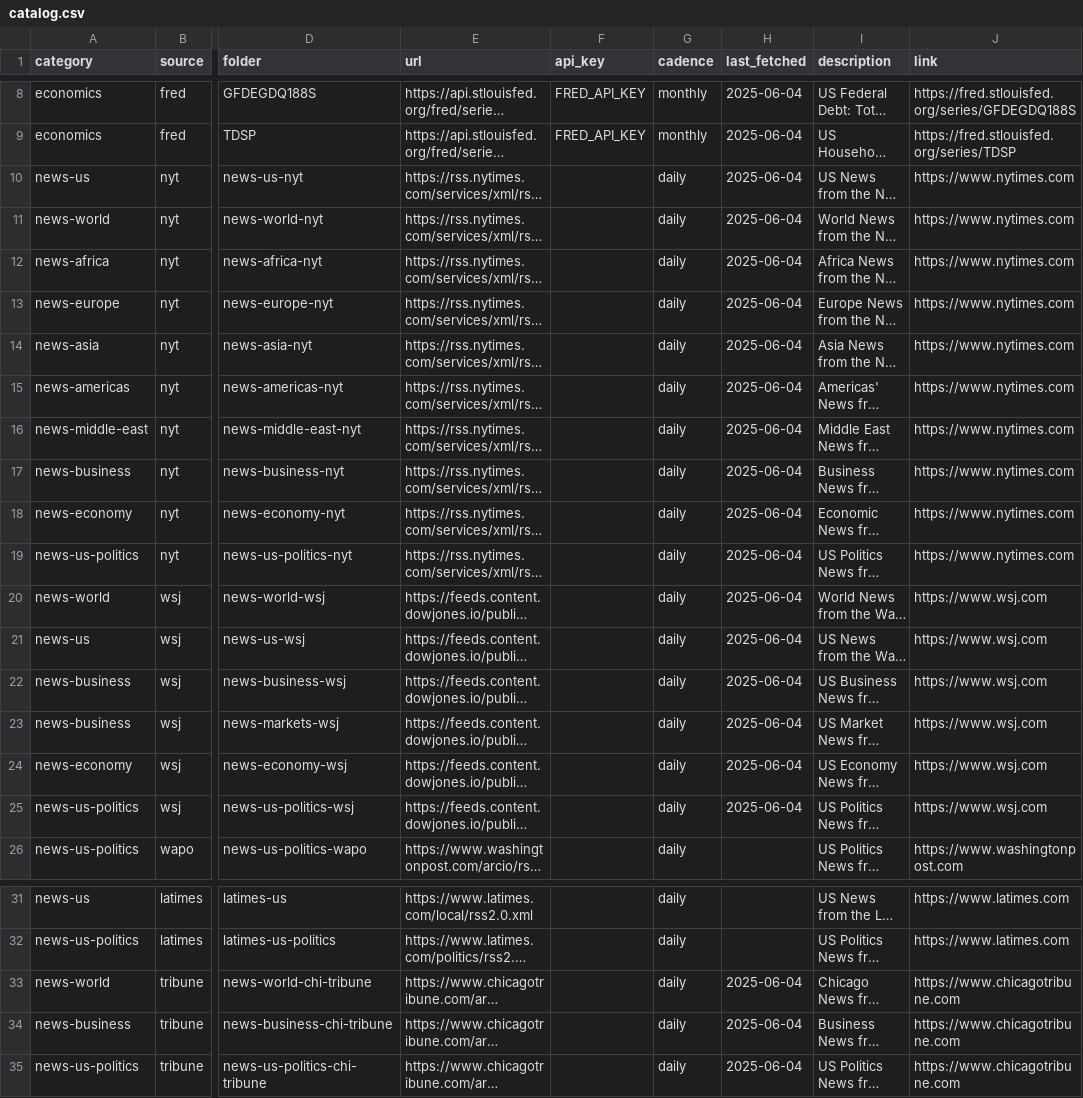
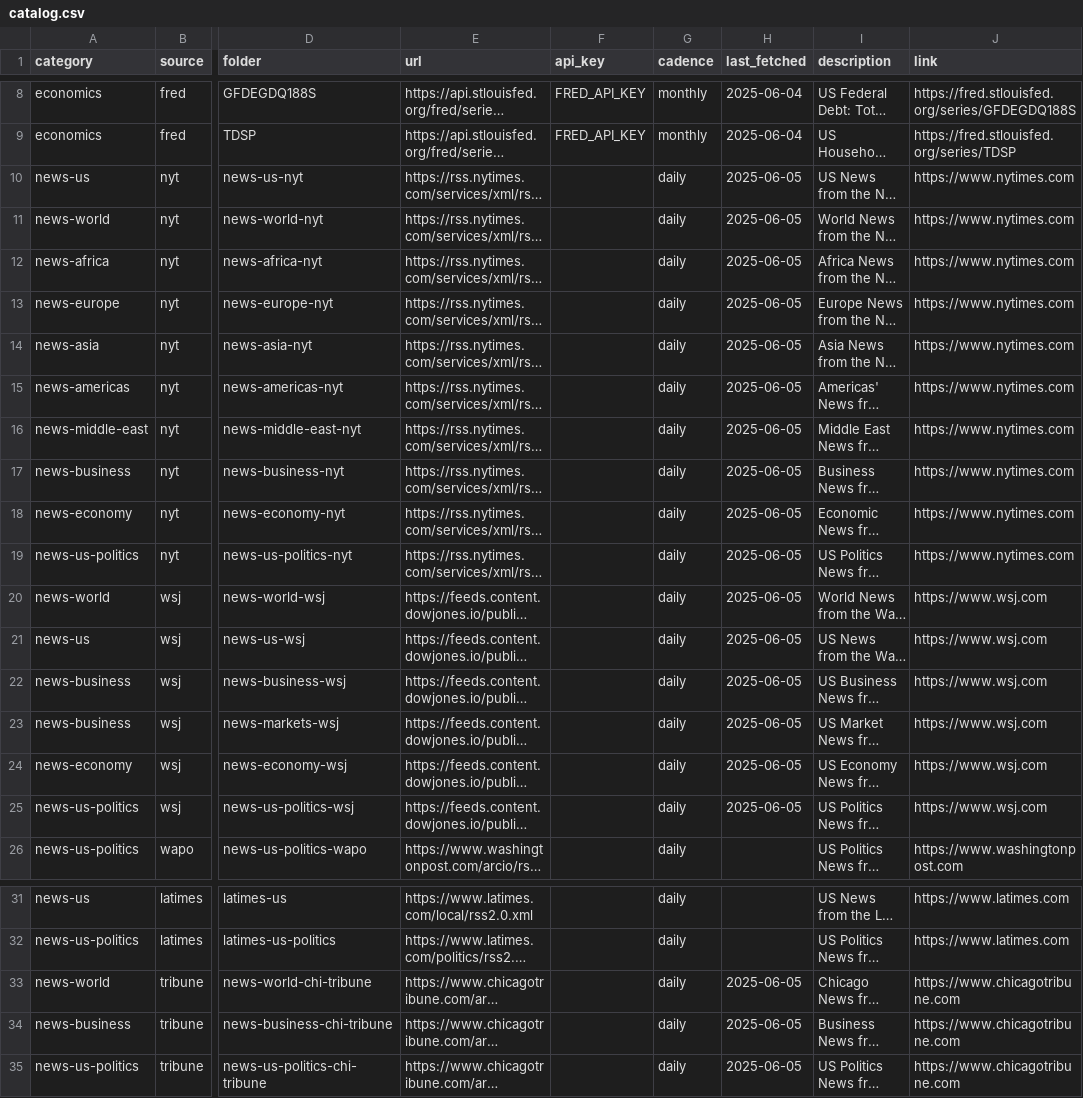
Before and after one commit to ritualage/Analysis, a CSV file: data/catalog.csv, drawn as a sheet; only a part is shown, gaps mark what is left out; long unchanged cells end in …; the diff names each change by its address in the sheet, - before the commit and + after, or states it on an @@ line.

```diff
--- a/data/catalog.csv
+++ b/data/catalog.csv
-H10:H25 (last_fetched): 2025-06-04
+H10:H25 (last_fetched): 2025-06-05
-H33:H35 (last_fetched): 2025-06-04
+H33:H35 (last_fetched): 2025-06-05
```
Also changed, not shown: 46 other files.
